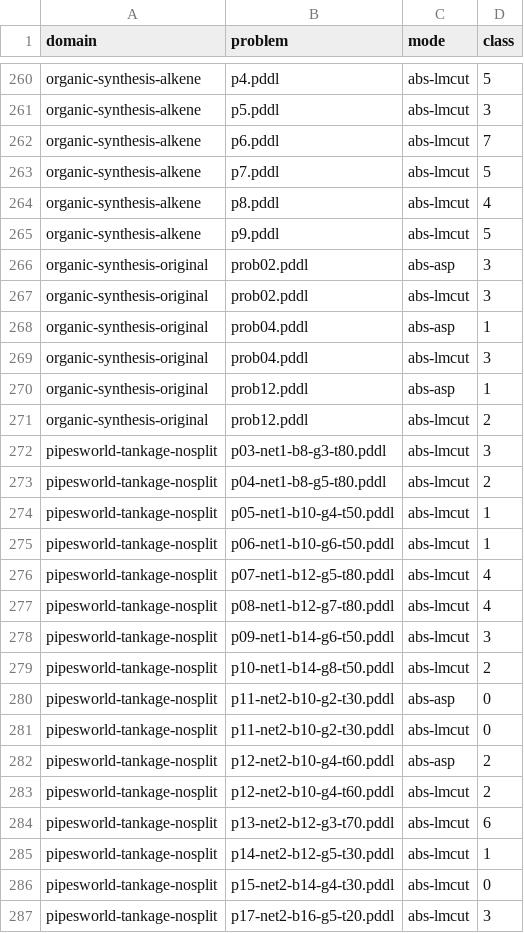
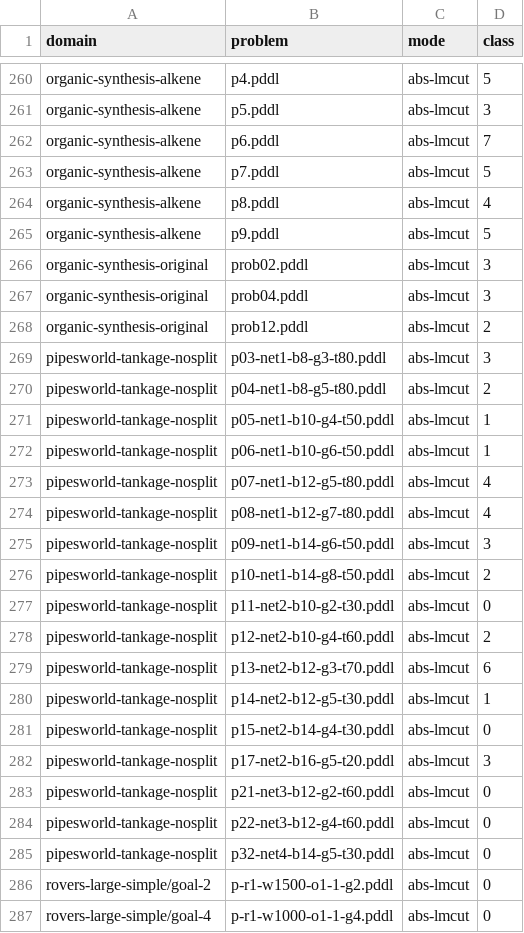
Before and after one commit to tempate/Abstract-Planning-Framework, a CSV file: experiments/htg/opt/best_classes.csv, drawn as a sheet; only a part is shown, gaps mark what is left out; the shorter side is filled out with more unchanged rows.

```diff
--- a/experiments/htg/opt/best_classes.csv
+++ b/experiments/htg/opt/best_classes.csv
@@ -265,7 +265,4 @@ organic-synthesis-alkene,p8.pddl,abs-lmcut,4
 organic-synthesis-alkene,p9.pddl,abs-lmcut,5
-organic-synthesis-original,prob02.pddl,abs-asp,3
 organic-synthesis-original,prob02.pddl,abs-lmcut,3
-organic-synthesis-original,prob04.pddl,abs-asp,1
 organic-synthesis-original,prob04.pddl,abs-lmcut,3
-organic-synthesis-original,prob12.pddl,abs-asp,1
 organic-synthesis-original,prob12.pddl,abs-lmcut,2
@@ -279,5 +276,3 @@ pipesworld-tankage-nosplit,p09-net1-b14-g6-t50.pddl,abs-lmcut,3
 pipesworld-tankage-nosplit,p10-net1-b14-g8-t50.pddl,abs-lmcut,2
-pipesworld-tankage-nosplit,p11-net2-b10-g2-t30.pddl,abs-asp,0
 pipesworld-tankage-nosplit,p11-net2-b10-g2-t30.pddl,abs-lmcut,0
-pipesworld-tankage-nosplit,p12-net2-b10-g4-t60.pddl,abs-asp,2
 pipesworld-tankage-nosplit,p12-net2-b10-g4-t60.pddl,abs-lmcut,2
```
Also changed, not shown: experiments/htg/sat/best_classes.csv, 4 other files.
